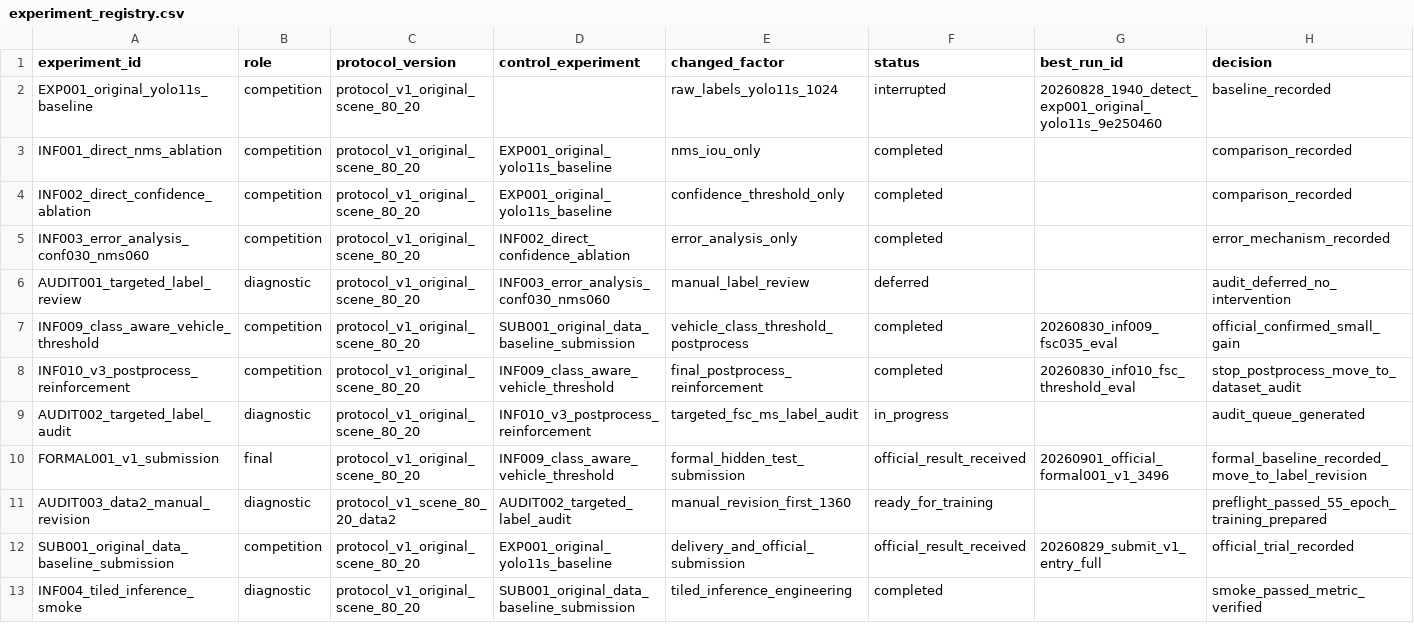
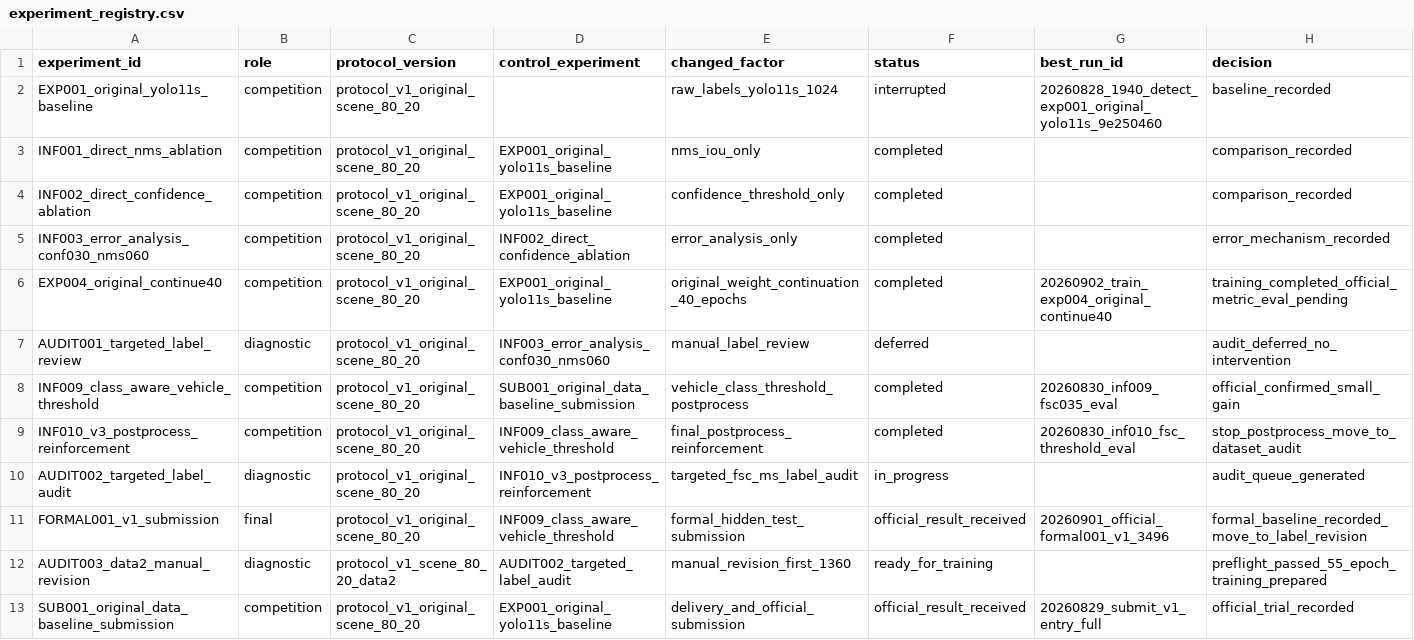
Before and after one commit to WHGD666/weixing, a CSV file: shiyan/experiments/registry/experiment_registry.csv, drawn as a sheet; only a part is shown; the shorter side is filled out with more unchanged rows; rows hold the shown columns only; the diff names each change by its address in the sheet, - before the commit and + after, or states it on an @@ line.

```diff
--- a/shiyan/experiments/registry/experiment_registry.csv
+++ b/shiyan/experiments/registry/experiment_registry.csv
+row 6: EXP004_original_continue40 | competition | protocol_v1_original_scene_80_20 | EXP001_original_yolo11s_baseline | original_weight_continuation_40_epochs | completed | 20260902_train_exp004_original_continue40 | training_completed_official_metric_eval_pending
```
Also changed, not shown: shiyan/experiments/registry/run_registry.csv, 2 other files.
